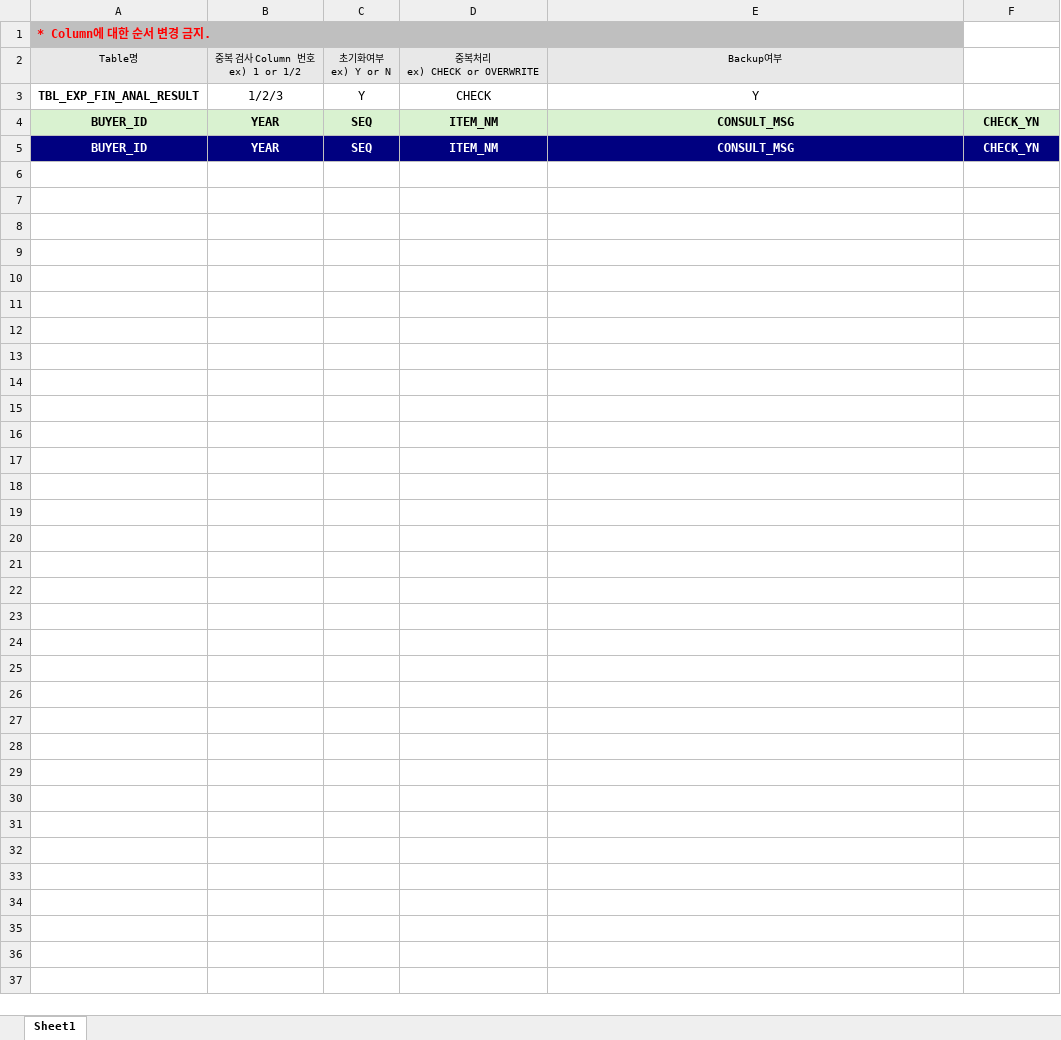
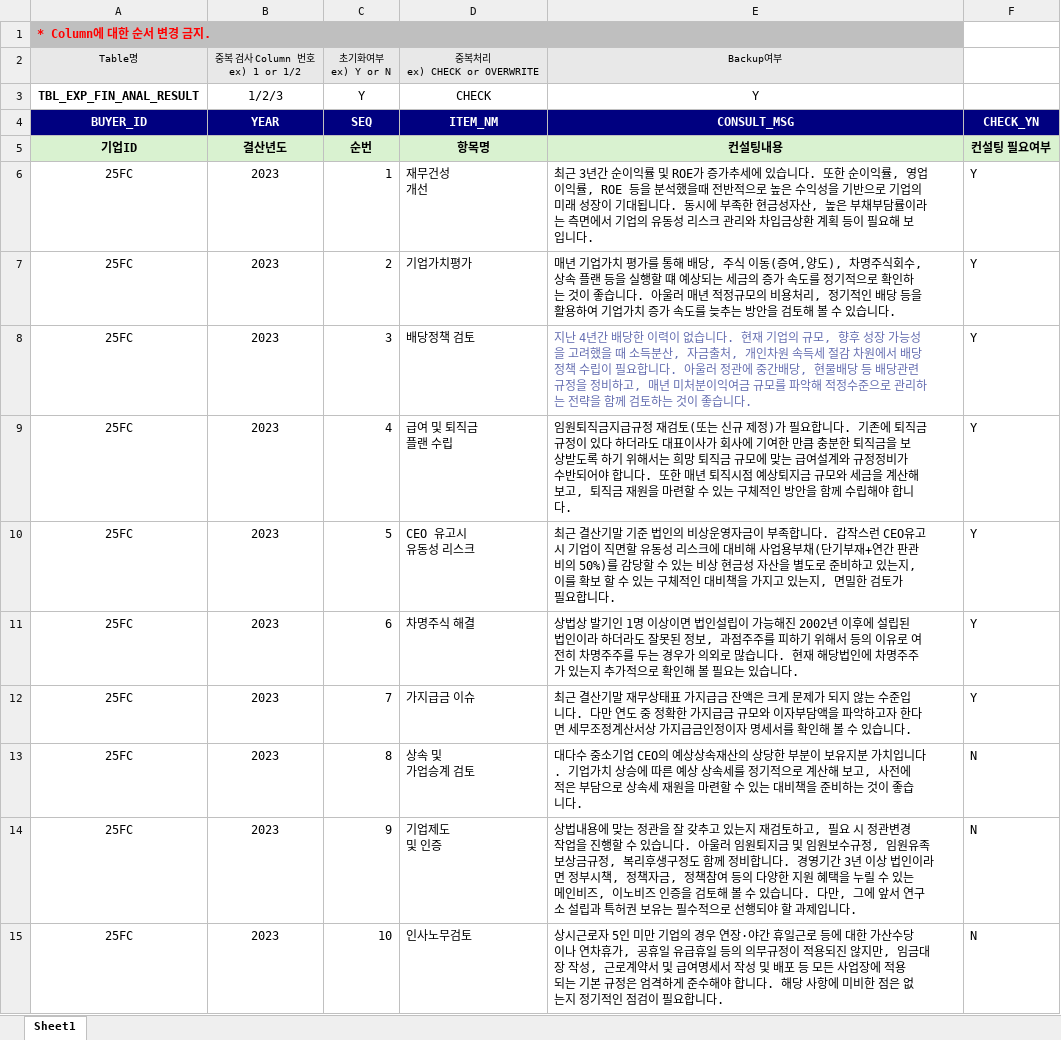
Before and after one commit to jonsaram/exdev, an Excel workbook: document/excel_upload_자료/TBL_EXP_FIN_ANAL_RESULT.xlsx, sheet Sheet1, drawn as a sheet; values as stored, in another font and other column widths than the file's, no borders; removed rows and columns are numbered as before the commit, all else as after; ↵ is a line break in a cell; the diff names each change by its address in the sheet, - before the commit and + after, or states it on an @@ line.

```diff
--- a/document/excel_upload_자료/TBL_EXP_FIN_ANAL_RESULT.xlsx (sheet Sheet1)
+++ b/document/excel_upload_자료/TBL_EXP_FIN_ANAL_RESULT.xlsx (sheet Sheet1)
@@ A4:F4 fill: #D9F2D0 → #000080, text colour: black → #FFFFFF @@
-row 5: BUYER_ID | YEAR | SEQ | ITEM_NM | CONSULT_MSG | CHECK_YN
+row 5: 기업ID | 결산년도 | 순번 | 항목명 | 컨설팅내용 | 컨설팅 필요여부
+row 6: 25FC | 2023 | 1 | 재무건성 ↵ 개선 | 최근 3년간 순이익률 및 ROE가 증가추세에 있습니다. 또한 순이익률, 영업이익률, ROE 등을 분석했을때 전반적으로 높은 수익성을 기반으로 기업의 미래 성장이 기대됩니다. 동시에 부족한 현금성자산, 높은 부채부담률이라는 측면에서 기업의 유동성 리스크 관리와 차입금상환 계획 등이 필요해 보입니다. | Y
+row 7: 25FC | 2023 | 2 | 기업가치평가 | 매년 기업가치 평가를 통해 배당, 주식 이동(증여,양도), 차명주식회수, 상속 플랜 등을 실행할 떄 예상되는 세금의 증가 속도를 정기적으로 확인하는 것이 좋습니다. 아울러 매년 적정규모의 비용처리, 정기적인 배당 등을 활용하여 기업가치 증가 속도를 늦추는 방안을 검토해 볼 수 있습니다. | Y
+row 8: 25FC | 2023 | 3 | 배당정책 검토 | 지난 4년간 배당한 이력이 없습니다. 현재 기업의 규모, 향후 성장 가능성을 고려했을 때 소득분산, 자금출처, 개인차원 속득세 절감 차원에서 배당정책 수립이 필요합니다. 아울러 정관에 중간배당, 현물배당 등 배당관련 규정을 정비하고, 매년 미처분이익여금 규모를 파악해 적정수준으로 관리하는 전략을 함께 검토하는 것이 좋습니다. | Y
+row 9: 25FC | 2023 | 4 | 급여 및 퇴직금 ↵ 플랜 수립 | 임원퇴직금지급규정 재검토(또는 신규 제정)가 필요합니다. 기존에 퇴직금규정이 있다 하더라도 대표이사가 회사에 기여한 만큼 충분한 퇴직금을 보상받도록 하기 위해서는 희망 퇴직금 규모에 맞는 급여설계와 규정정비가 수반되어야 합니다. 또한 매년 퇴직시점 예상퇴지금 규모와 세금을 계산해 보고, 퇴직금 재원을 마련할 수 있는 구체적인 방안을 함께 수립해야 합니다. | Y
+row 10: 25FC | 2023 | 5 | CEO 유고시 ↵ 유동성 리스크 | 최근 결산기말 기준 법인의 비상운영자금이 부족합니다. 갑작스런 CEO유고시 기업이 직면할 유동성 리스크에 대비해 사업용부채(단기부재+연간 판관비의 50%)를 감당할 수 있는 비상 현금성 자산을 별도로 준비하고 있는지, 이를 확보 할 수 있는 구체적인 대비책을 가지고 있는지, 면밀한 검토가 필요합니다. | Y
+row 11: 25FC | 2023 | 6 | 차명주식 해결 | 상법상 발기인 1명 이상이면 법인설립이 가능해진 2002년 이후에 설립된 법인이라 하더라도 잘못된 정보, 과점주주를 피하기 위해서 등의 이유로 여전히 차명주주를 두는 경우가 의외로 많습니다. 현재 해당법인에 차명주주가 있는지 추가적으로 확인해 볼 필요는 있습니다. | Y
+row 12: 25FC | 2023 | 7 | 가지급금 이슈 | 최근 결산기말 재무상태표 가지급금 잔액은 크게 문제가 되지 않는 수준입니다. 다만 연도 중 정확한 가지급금 규모와 이자부담액을 파악하고자 한다면 세무조정계산서상 가지급금인정이자 명세서를 확인해 볼 수 있습니다. | Y
+row 13: 25FC | 2023 | 8 | 상속 및 ↵ 가업승계 검토 | 대다수 중소기업 CEO의 예상상속재산의 상당한 부분이 보유지분 가치입니다. 기업가치 상승에 따른 예상 상속세를 정기적으로 계산해 보고, 사전에 적은 부담으로 상속세 재원을 마련할 수 있는 대비책을 준비하는 것이 좋습니다. | N
+row 14: 25FC | 2023 | 9 | 기업제도 ↵ 및 인증 | 상법내용에 맞는 정관을 잘 갖추고 있는지 재검토하고, 필요 시 정관변경 작업을 진행할 수 있습니다. 아울러 임원퇴지금 및 임원보수규정, 임원유족보상금규정, 복리후생구정도 함께 정비합니다. 경영기간 3년 이상 법인이라면 정부시책, 정책자금, 정책참여 등의 다양한 지원 혜택을 누릴 수 있는 메인비즈, 이노비즈 인증을 검토해 볼 수 있습니다. 다만, 그에 앞서 연구소 설립과 특허권 보유는 필수적으로 선행되야 할 과제입니다. | N
+row 15: 25FC | 2023 | 10 | 인사노무검토 | 상시근로자 5인 미만 기업의 경우 연장·야간 휴일근로 등에 대한 가산수당이나 연차휴가, 공휴일 유급휴일 등의 의무규정이 적용되진 않지만, 임금대장 작성, 근로계약서 및 급여명세서 작성 및 배포 등 모든 사업장에 적용되는 기본 규정은 엄격하게 준수해야 합니다. 해당 사항에 미비한 점은 없는지 정기적인 점검이 필요합니다. | N
```
Also changed, not shown: document/excel_upload_자료/TBL_EXP_EXUPTBL.xlsx, document/excel_upload_자료/TBL_EXP_FIN_ANAL_EXECUTIVE.xlsx, 12 other files.
